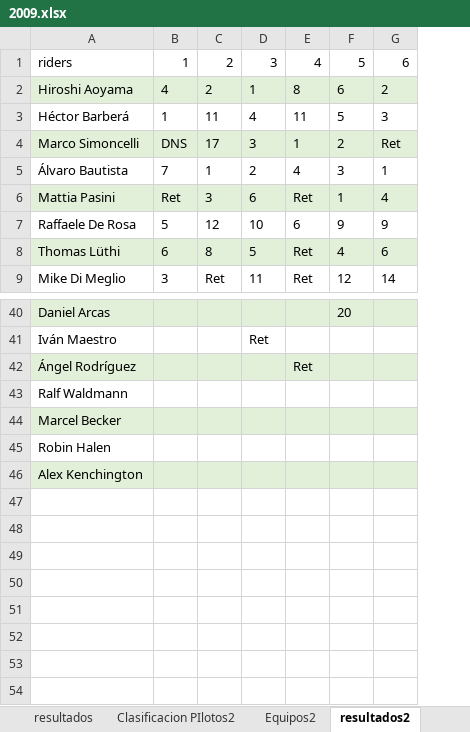
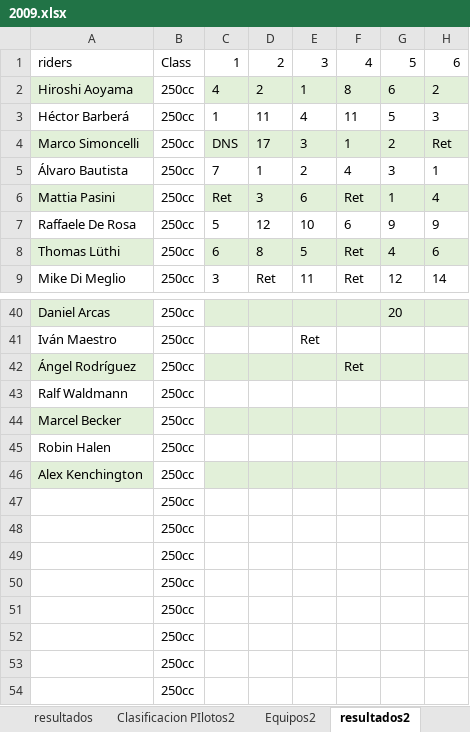
Before and after one commit to skllg/motogp_dw, an Excel workbook: Excels/data/2009.xlsx, sheet resultados2, drawn as a sheet; only a part is shown, gaps mark what is left out; values as stored, in another font and other column widths than the file's, no borders; rows hold the shown columns only; the diff names each change by its address in the sheet, - before the commit and + after, or states it on an @@ line.

```diff
--- a/Excels/data/2009.xlsx (sheet resultados2)
+++ b/Excels/data/2009.xlsx (sheet resultados2)
+column B, rows 1-9: Class | 250cc | 250cc | 250cc | 250cc | 250cc | 250cc | 250cc | 250cc; rows 40-46: all 250cc
+row 47:  | 250cc
+row 48:  | 250cc
+row 49:  | 250cc
+row 50:  | 250cc
+row 51:  | 250cc
+row 52:  | 250cc
+row 53:  | 250cc
+row 54:  | 250cc
```
Also changed, not shown: sheet resultados3, sheet resultados, Excels/data/2003.xlsx, Excels/data/2010.xlsx, 22 other files.
